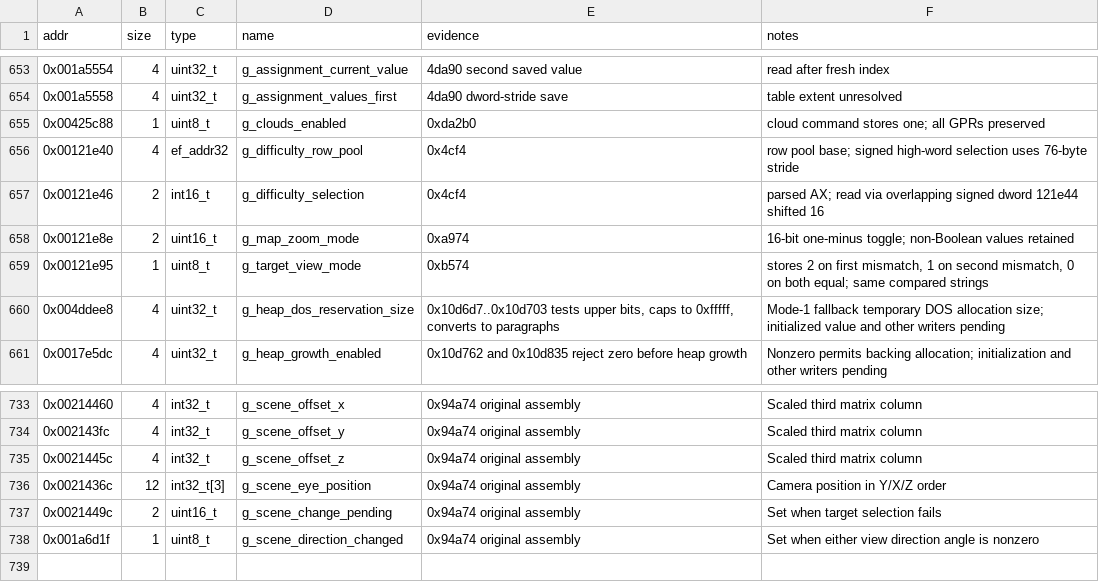
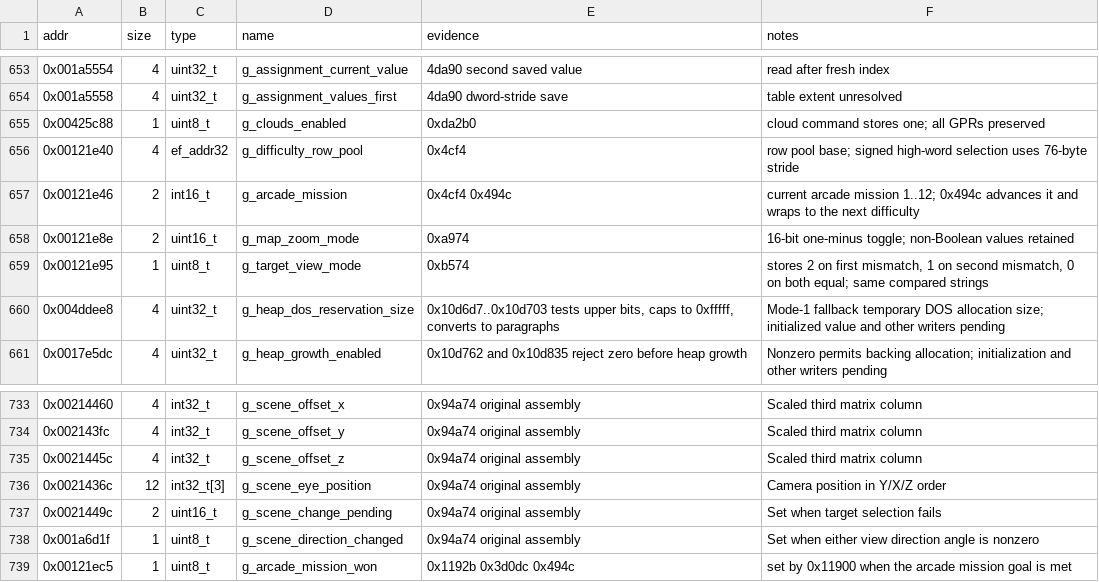
Before and after one commit to Grumbel/ef2000-port, a TSV file: decomp/symbols/globals.tsv, drawn as a sheet; only a part is shown, gaps mark what is left out.

```diff
--- a/decomp/symbols/globals.tsv
+++ b/decomp/symbols/globals.tsv
@@ -656,3 +656,3 @@ addr	size	type	name	evidence	notes
 0x00121e40	4	ef_addr32	g_difficulty_row_pool	0x4cf4	row pool base; signed high-word selection uses 76-byte stride
-0x00121e46	2	int16_t	g_difficulty_selection	0x4cf4	parsed AX; read via overlapping signed dword 121e44 shifted 16
+0x00121e46	2	int16_t	g_arcade_mission	0x4cf4 0x494c	current arcade mission 1..12; 0x494c advances it and wraps to the next difficulty
 0x00121e8e	2	uint16_t	g_map_zoom_mode	0xa974	16-bit one-minus toggle; non-Boolean values retained
@@ -738 +738,2 @@ addr	size	type	name	evidence	notes
 0x001a6d1f	1	uint8_t	g_scene_direction_changed	0x94a74 original assembly	Set when either view direction angle is nonzero
+0x00121ec5	1	uint8_t	g_arcade_mission_won	0x1192b 0x3d0dc 0x494c	set by 0x11900 when the arcade mission goal is met
```
Also changed, not shown: decomp/symbols/functions.tsv, decomp/symbols/hybrid-exclude.tsv, 6 other files.
